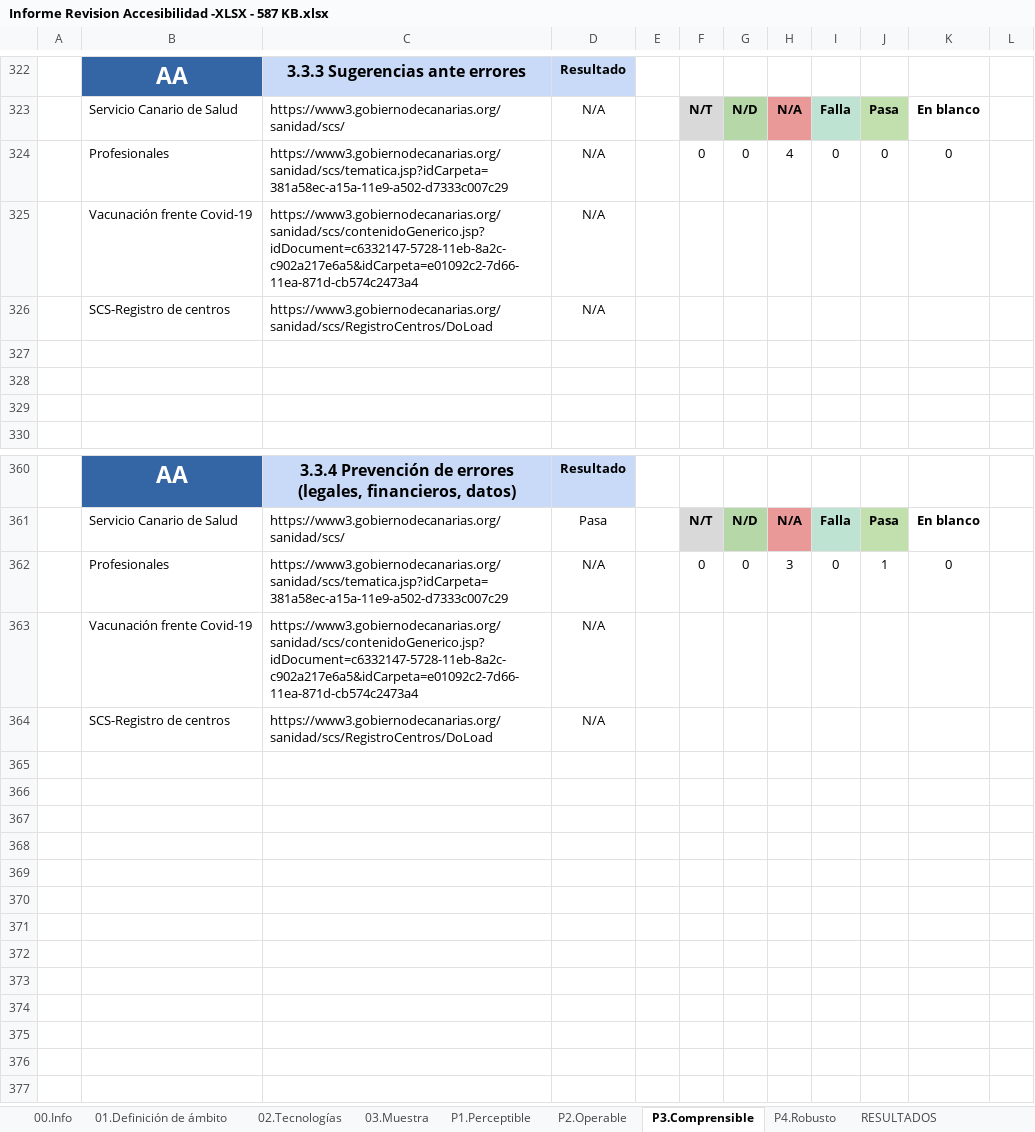
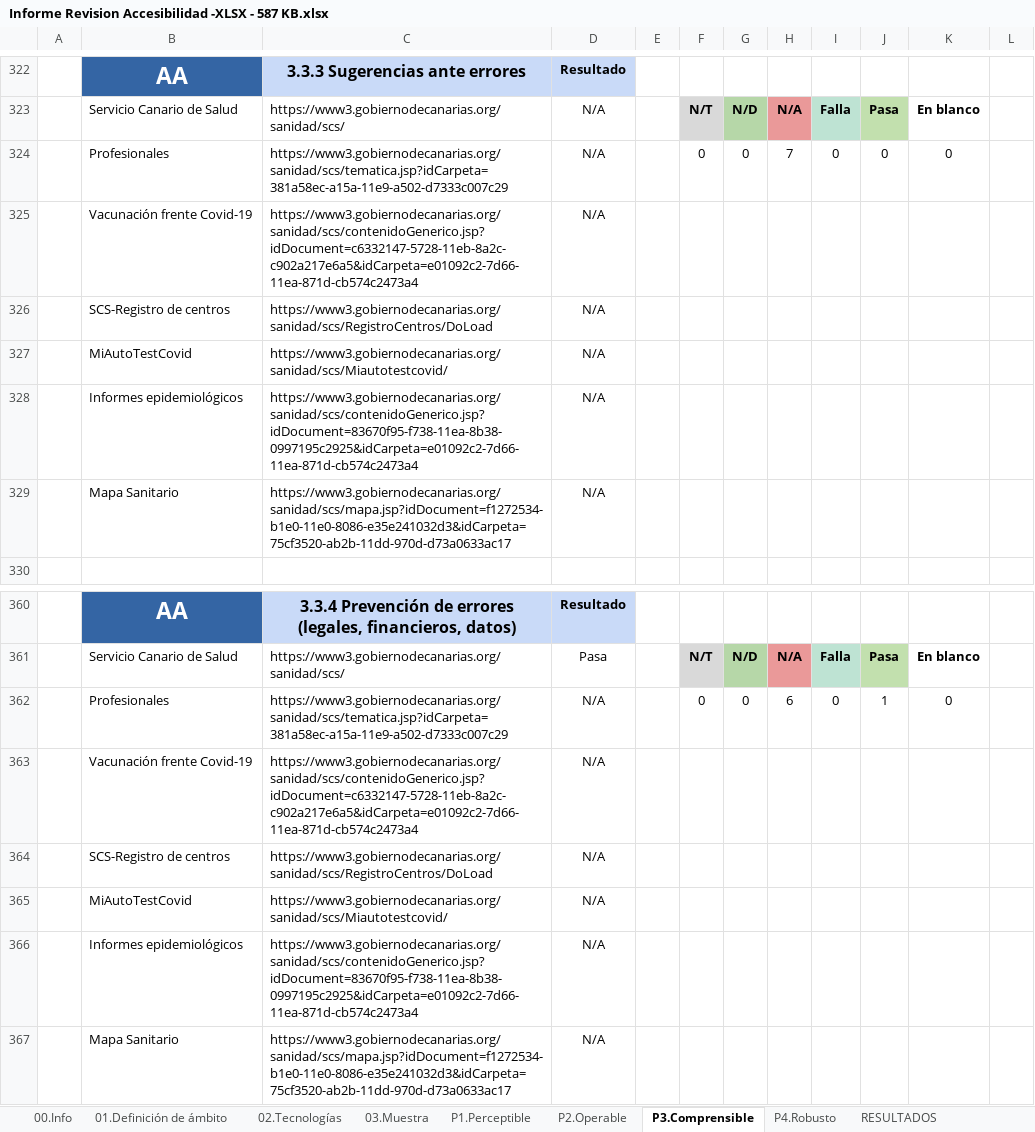
Before and after one commit to alu0101320489/UyA, an Excel workbook: Auditoria/Informe Revision Accesibilidad -XLSX - 587 KB.xlsx, sheet P3.Comprensible, drawn as a sheet; only a part is shown, gaps mark what is left out; values as stored, in another font and other column widths than the file's, no borders; charts and pictures and conditional formats not drawn; the diff covers the shown part only; the diff names each change by its address in the sheet, - before the commit and + after, or states it on an @@ line.

Commit message:
Update Informe Revision Accesibilidad -XLSX - 587 KB.xlsx

```diff
--- a/Auditoria/Informe Revision Accesibilidad -XLSX - 587 KB.xlsx (sheet P3.Comprensible)
+++ b/Auditoria/Informe Revision Accesibilidad -XLSX - 587 KB.xlsx (sheet P3.Comprensible)
-H324: 4
+H324: 7
-row 327: (empty)
+row 327:  | MiAutoTestCovid | https://www3.gobiernodecanarias.org/sanidad/scs/Miautotestcovid/ | N/A
-row 328: (empty)
+row 328:  | Informes epidemiológicos | https://www3.gobiernodecanarias.org/sanidad/scs/contenidoGenerico.jsp?idDocument=83670f95-f738-11ea-8b38-0997195c2925&idCarpeta=e01092c2-7d66-11ea-871d-cb574c2473a4 | N/A
-row 329: (empty)
+row 329:  | Mapa Sanitario | https://www3.gobiernodecanarias.org/sanidad/scs/mapa.jsp?idDocument=f1272534-b1e0-11e0-8086-e35e241032d3&idCarpeta=75cf3520-ab2b-11dd-970d-d73a0633ac17 | N/A
-H362: 3
+H362: 6
+row 365:  | MiAutoTestCovid | https://www3.gobiernodecanarias.org/sanidad/scs/Miautotestcovid/ | N/A
+row 366:  | Informes epidemiológicos | https://www3.gobiernodecanarias.org/sanidad/scs/contenidoGenerico.jsp?idDocument=83670f95-f738-11ea-8b38-0997195c2925&idCarpeta=e01092c2-7d66-11ea-871d-cb574c2473a4 | N/A
+row 367:  | Mapa Sanitario | https://www3.gobiernodecanarias.org/sanidad/scs/mapa.jsp?idDocument=f1272534-b1e0-11e0-8086-e35e241032d3&idCarpeta=75cf3520-ab2b-11dd-970d-d73a0633ac17 | N/A
```
Also changed, not shown: 2 added rows, 2 removed rows, 86 edited cells and cell formats elsewhere in this sheet, sheet P1.Perceptible, sheet P2.Operable, sheet RESULTADOS, sheet P4.Robusto, sheet 03.Muestra, formulas that keep their value, charts or pictures.
